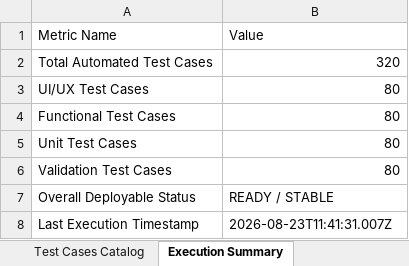
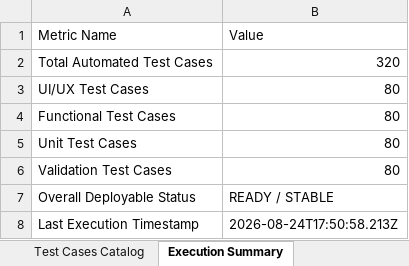
Before and after one commit to CheredlaJasvina/PDD, an Excel workbook: testing/reports/test_cases_catalog.xlsx, sheet Execution Summary, drawn as a sheet; values as stored, in another font and other column widths than the file's, no borders; the diff names each change by its address in the sheet, - before the commit and + after, or states it on an @@ line.

Commit message:
chore: upload latest automated E2E test report spreadsheets

```diff
--- a/testing/reports/test_cases_catalog.xlsx (sheet Execution Summary)
+++ b/testing/reports/test_cases_catalog.xlsx (sheet Execution Summary)
-B8 (Value): 2026-08-23T11:41:31.007Z
+B8 (Value): 2026-08-24T17:50:58.213Z
```
Also changed, not shown: testing/reports/mobile_e2e_report.xlsx, testing/reports/web_e2e_report.xlsx.
